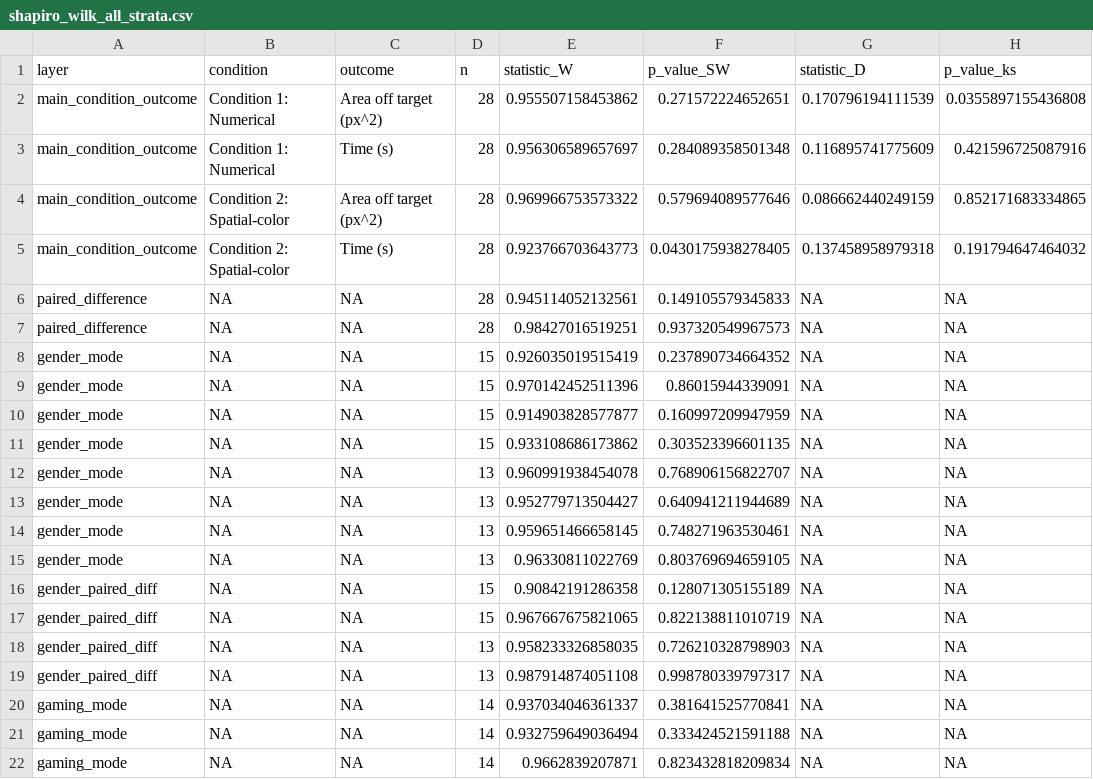
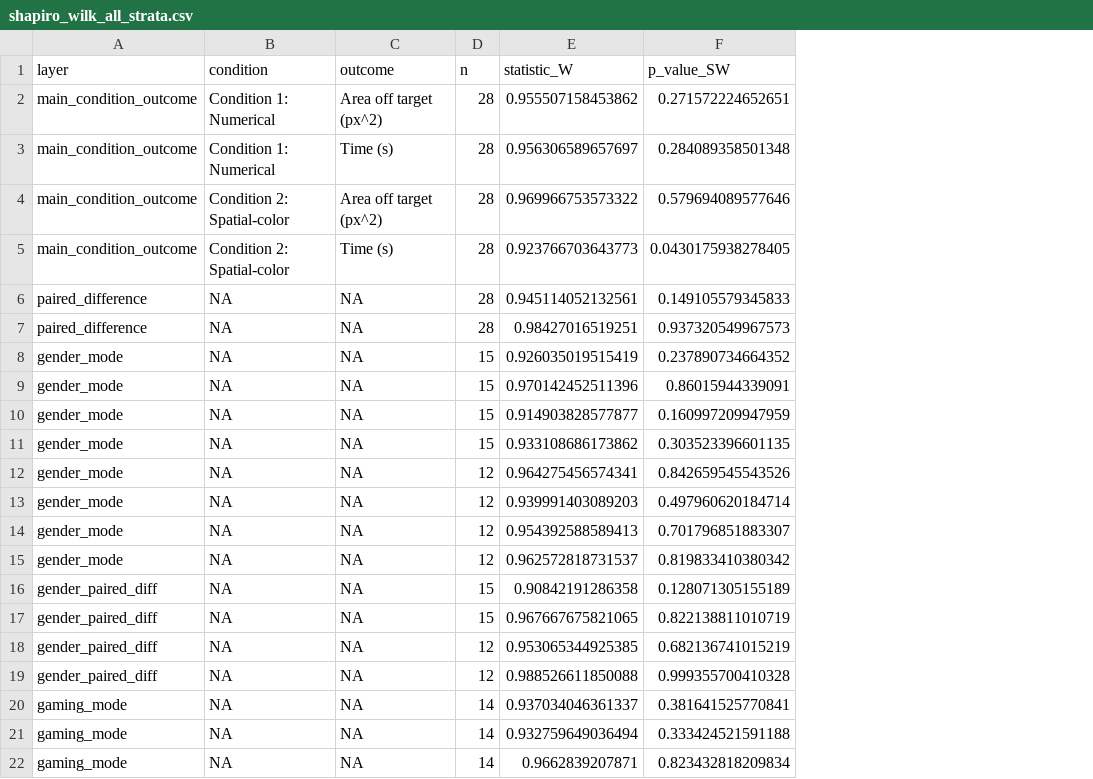
Before and after one commit to snowxzf/MIE_Project, a CSV file: graphs_no_outliers/shapiro_wilk_all_strata.csv, drawn as a sheet; only a part is shown; the diff names each change by its address in the sheet, - before the commit and + after, or states it on an @@ line.

```diff
--- a/graphs_no_outliers/shapiro_wilk_all_strata.csv
+++ b/graphs_no_outliers/shapiro_wilk_all_strata.csv
-column G (statistic_D), rows 2-22: 0.170796194111539 | 0.116895741775609 | 0.086662440249159 | 0.137458958979318 | NA | NA | NA | NA | NA | NA | NA | NA | NA | NA | NA | NA | NA | NA | NA | NA | NA
-column H (p_value_ks), rows 2-22: 0.0355897155436808 | 0.421596725087916 | 0.852171683334865 | 0.191794647464032 | NA | NA | NA | NA | NA | NA | NA | NA | NA | NA | NA | NA | NA | NA | NA | NA | NA
-D12:D15 (n): 13
+D12:D15 (n): 12
-E12 (statistic_W): 0.960991938454078
+E12 (statistic_W): 0.964275456574341
-F12 (p_value_SW): 0.768906156822707
+F12 (p_value_SW): 0.842659545543526
-E13 (statistic_W): 0.952779713504427
+E13 (statistic_W): 0.939991403089203
-F13 (p_value_SW): 0.640941211944689
+F13 (p_value_SW): 0.497960620184714
-E14 (statistic_W): 0.959651466658145
+E14 (statistic_W): 0.954392588589413
-F14 (p_value_SW): 0.748271963530461
+F14 (p_value_SW): 0.701796851883307
-E15 (statistic_W): 0.96330811022769
+E15 (statistic_W): 0.962572818731537
-F15 (p_value_SW): 0.803769694659105
+F15 (p_value_SW): 0.819833410380342
-D18:D19 (n): 13
+D18:D19 (n): 12
-E18 (statistic_W): 0.958233326858035
+E18 (statistic_W): 0.953065344925385
-F18 (p_value_SW): 0.726210328798903
+F18 (p_value_SW): 0.682136741015219
-E19 (statistic_W): 0.987914874051108
+E19 (statistic_W): 0.988526611850088
-F19 (p_value_SW): 0.998780339797317
+F19 (p_value_SW): 0.999355700410328
```
Also changed, not shown: graphs/shapiro_wilk_all_strata.csv, 16 other files.
